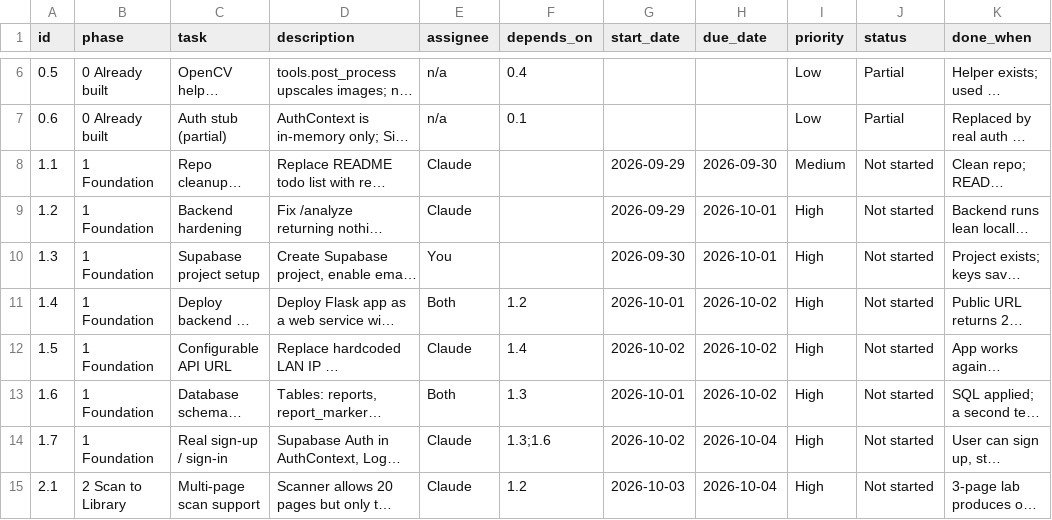
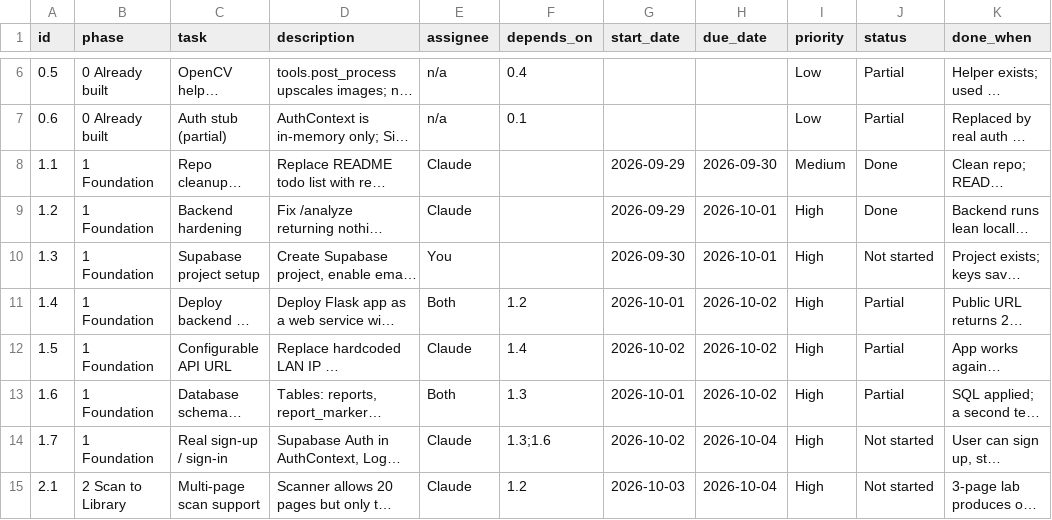
Before and after one commit to Kyra15/cac2627, a CSV file: docs/tasks.csv, drawn as a sheet; only a part is shown, gaps mark what is left out; long unchanged cells end in …; the diff names each change by its address in the sheet, - before the commit and + after, or states it on an @@ line.

```diff
--- a/docs/tasks.csv
+++ b/docs/tasks.csv
-J8:J9 (status): Not started
+J8:J9 (status): Done
-J11:J13 (status): Not started
+J11:J13 (status): Partial
```
Also changed, not shown: 13 other files.
